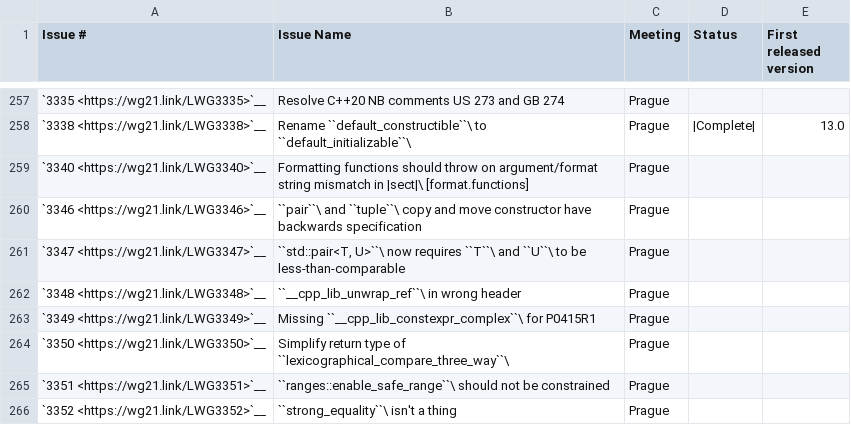
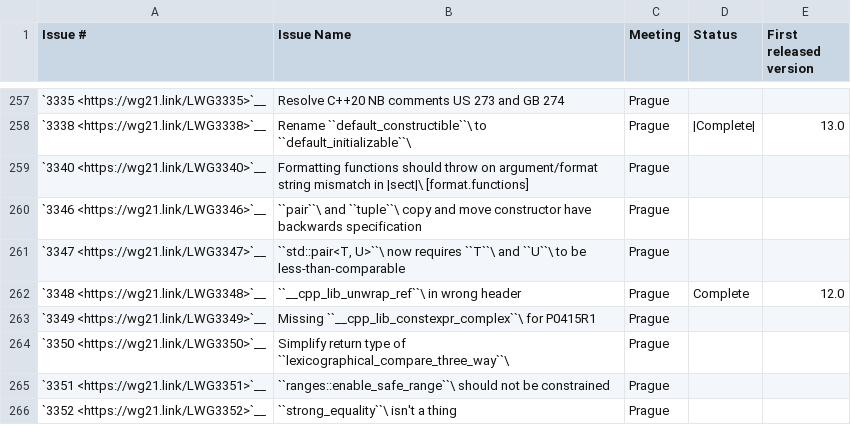
Before and after one commit to open-vela/nuttx_libs_libxx_libcxx, a CSV file: docs/Status/Cxx20Issues.csv, drawn as a sheet; only a part is shown, gaps mark what is left out.

Commit message:
[libcxx][docs] Mark LWG3348 as complete
Mark LWG3348 as complete. The `__cpp_lib_unwrap_ref` feature test macro
was placed in `<functional>` in 6e4a4bb9e5eaf1db59d1053c6ac2a41cd16ed990

Differential Revision: https://reviews.llvm.org/D108920

```diff
--- a/docs/Status/Cxx20Issues.csv
+++ b/docs/Status/Cxx20Issues.csv
@@ -261,3 +261,3 @@
 "`3347 <https://wg21.link/LWG3347>`__","``std::pair<T, U>``\  now requires ``T``\  and ``U``\  to be less-than-comparable","Prague","",""
-"`3348 <https://wg21.link/LWG3348>`__","``__cpp_lib_unwrap_ref``\  in wrong header","Prague","",""
+"`3348 <https://wg21.link/LWG3348>`__","``__cpp_lib_unwrap_ref``\  in wrong header","Prague","Complete","12.0"
 "`3349 <https://wg21.link/LWG3349>`__","Missing ``__cpp_lib_constexpr_complex``\  for P0415R1","Prague","",""
```
